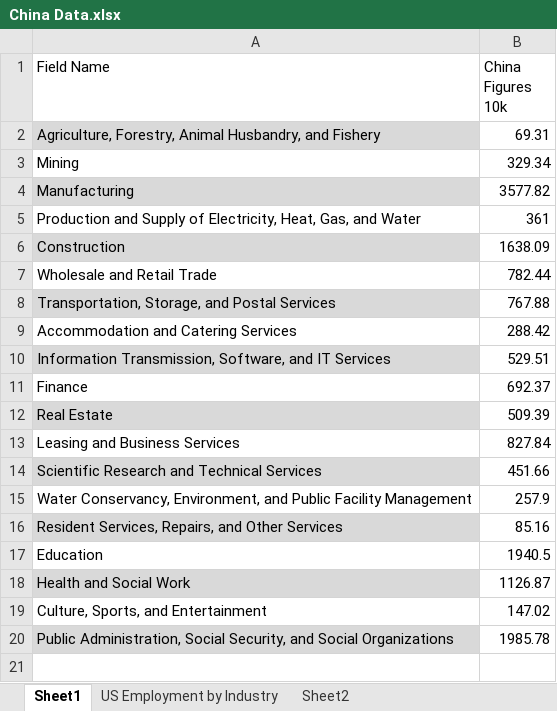
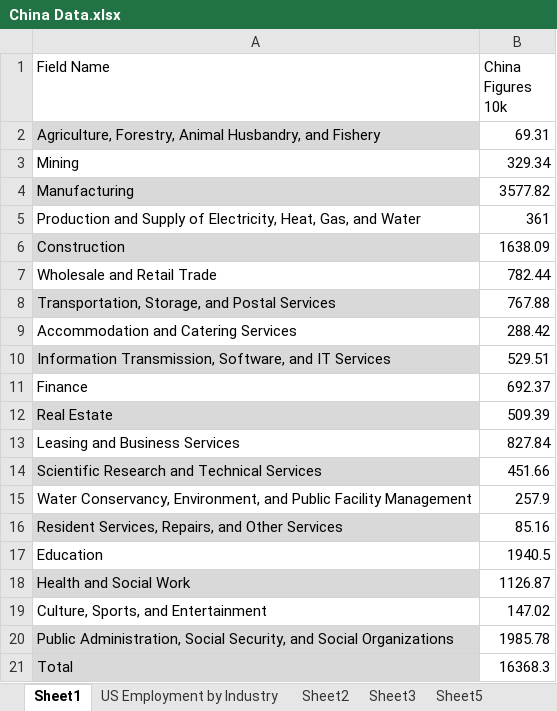
Before and after one commit to KitN/30_day_chart_challenge2025, an Excel workbook: scratch_work/china_us_labor/China Data.xlsx, sheet Sheet1, drawn as a sheet; values as stored, in another font and other column widths than the file's, no borders; table styles not drawn; the diff names each change by its address in the sheet, - before the commit and + after, or states it on an @@ line.

```diff
--- a/scratch_work/china_us_labor/China Data.xlsx (sheet Sheet1)
+++ b/scratch_work/china_us_labor/China Data.xlsx (sheet Sheet1)
+sheet tab: Sheet3
+sheet tab: Sheet5
+row 21: Total | 16368.3
```
Also changed, not shown: sheet US Employment by Industry, other sheet tabs, charts or pictures, 5 other files.
